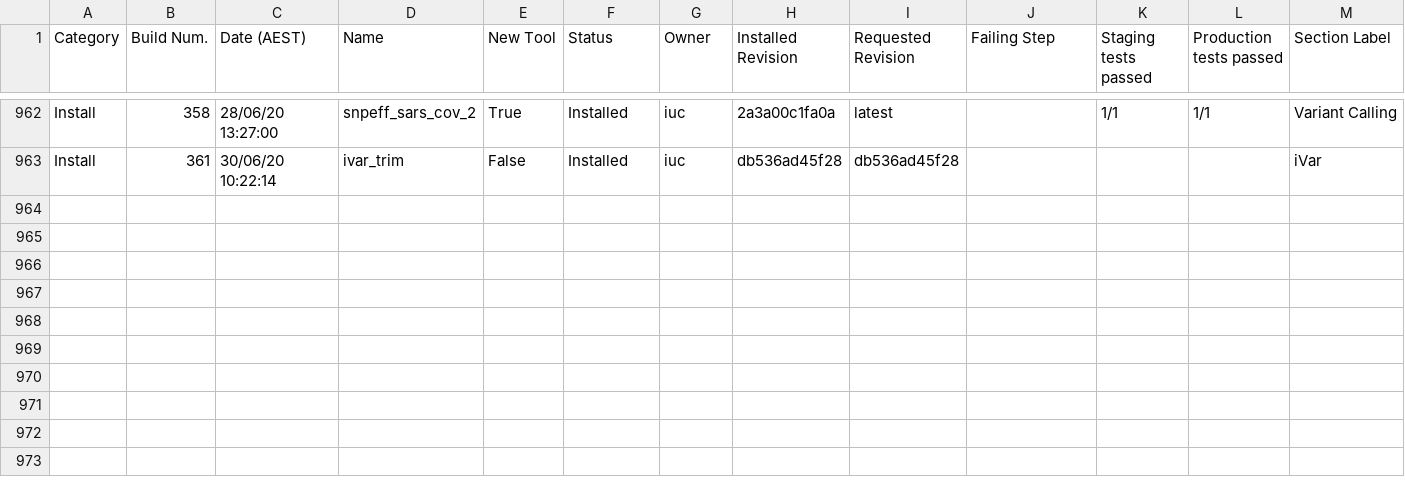
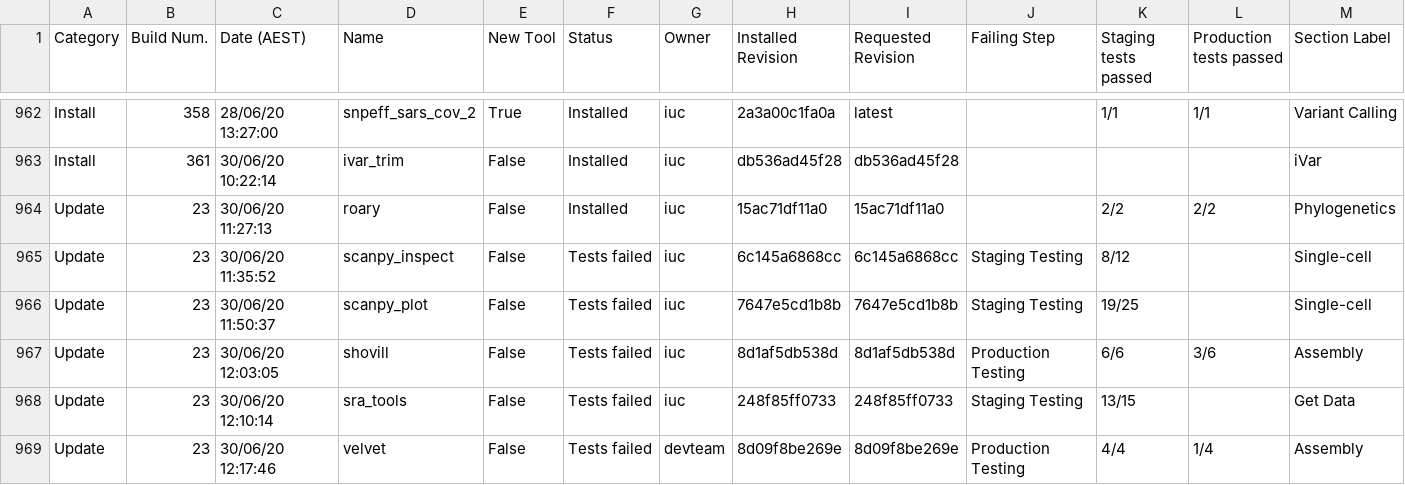
Before and after one commit to usegalaxy-au/usegalaxy-au-tools, a TSV file: automated_tool_installation_log.tsv, drawn as a sheet; only a part is shown, gaps mark what is left out; rows hold the shown columns only; the diff names each change by its address in the sheet, - before the commit and + after, or states it on an @@ line.

Commit message:
Jenkins update build 23.

```diff
--- a/automated_tool_installation_log.tsv
+++ b/automated_tool_installation_log.tsv
+row 964: Update | 23 | 30/06/20 11:27:13 | roary | False | Installed | iuc | 15ac71df11a0 | 15ac71df11a0 |  | 2/2 | 2/2 | Phylogenetics
+row 965: Update | 23 | 30/06/20 11:35:52 | scanpy_inspect | False | Tests failed | iuc | 6c145a6868cc | 6c145a6868cc | Staging Testing | 8/12 |  | Single-cell
+row 966: Update | 23 | 30/06/20 11:50:37 | scanpy_plot | False | Tests failed | iuc | 7647e5cd1b8b | 7647e5cd1b8b | Staging Testing | 19/25 |  | Single-cell
+row 967: Update | 23 | 30/06/20 12:03:05 | shovill | False | Tests failed | iuc | 8d1af5db538d | 8d1af5db538d | Production Testing | 6/6 | 3/6 | Assembly
+row 968: Update | 23 | 30/06/20 12:10:14 | sra_tools | False | Tests failed | iuc | 248f85ff0733 | 248f85ff0733 | Staging Testing | 13/15 |  | Get Data
+row 969: Update | 23 | 30/06/20 12:17:46 | velvet | False | Tests failed | devteam | 8d09f8be269e | 8d09f8be269e | Production Testing | 4/4 | 1/4 | Assembly
```
Also changed, not shown: 19 other files.
